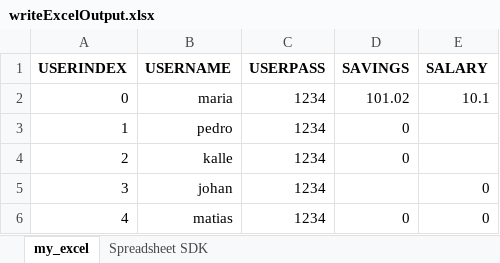
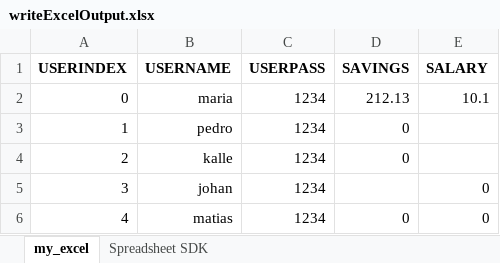
Before and after one commit to cecilia-coutinho/csharp-bank-project, an Excel workbook: BankProject/BankProject/writeExcelOutput.xlsx, sheet my_excel, drawn as a sheet; values as stored, in another font and other column widths than the file's, no borders; the diff names each change by its address in the sheet, - before the commit and + after, or states it on an @@ line.

```diff
--- a/BankProject/BankProject/writeExcelOutput.xlsx (sheet my_excel)
+++ b/BankProject/BankProject/writeExcelOutput.xlsx (sheet my_excel)
-D2 (SAVINGS): 101.02
+D2 (SAVINGS): 212.13
```
Also changed, not shown: BankProject/BankProject/bin/Debug/net6.0/writeExcelOutput.xlsx, 9 other files.
